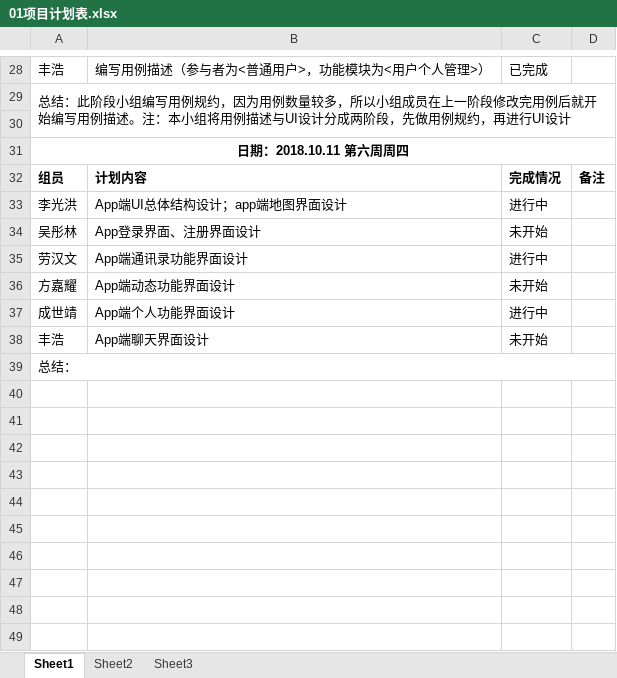
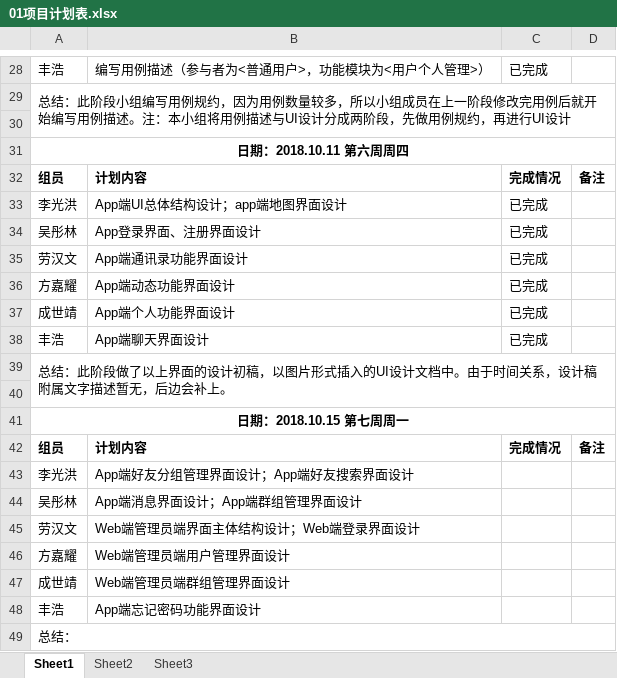
Before and after one commit to honguangli/gdqylatitudedoc, an Excel workbook: document/01项目计划表.xlsx, sheet Sheet1, drawn as a sheet; only a part is shown, gaps mark what is left out; values as stored, in another font and other column widths than the file's, no borders; the diff names each change by its address in the sheet, - before the commit and + after, or states it on an @@ line.

Commit message:
Add files via upload

```diff
--- a/document/01项目计划表.xlsx (sheet Sheet1)
+++ b/document/01项目计划表.xlsx (sheet Sheet1)
-C33: 进行中
+C33: 已完成
-C34: 未开始
+C34: 已完成
-C35: 进行中
+C35: 已完成
-C36: 未开始
+C36: 已完成
-C37: 进行中
+C37: 已完成
-C38: 未开始
+C38: 已完成
+row 39: 总结：此阶段做了以上界面的设计初稿，以图片形式插入的UI设计文档中。由于时间关系，设计稿附属文字描述暂无，后边会补上。
+row 40: (empty)
+row 41: 日期：2018.10.15 第七周周一
+row 42: 组员 | 计划内容 | 完成情况 | 备注
+row 43: 李光洪 | App端好友分组管理界面设计；App端好友搜索界面设计
+row 44: 吴彤林 | App端消息界面设计；App端群组管理界面设计
+row 45: 劳汉文 | Web端管理员端界面主体结构设计；Web端登录界面设计
+row 46: 方嘉耀 | Web端管理员端用户管理界面设计
+row 47: 成世靖 | Web端管理员端群组管理界面设计
+row 48: 丰浩 | App端忘记密码功能界面设计
```
